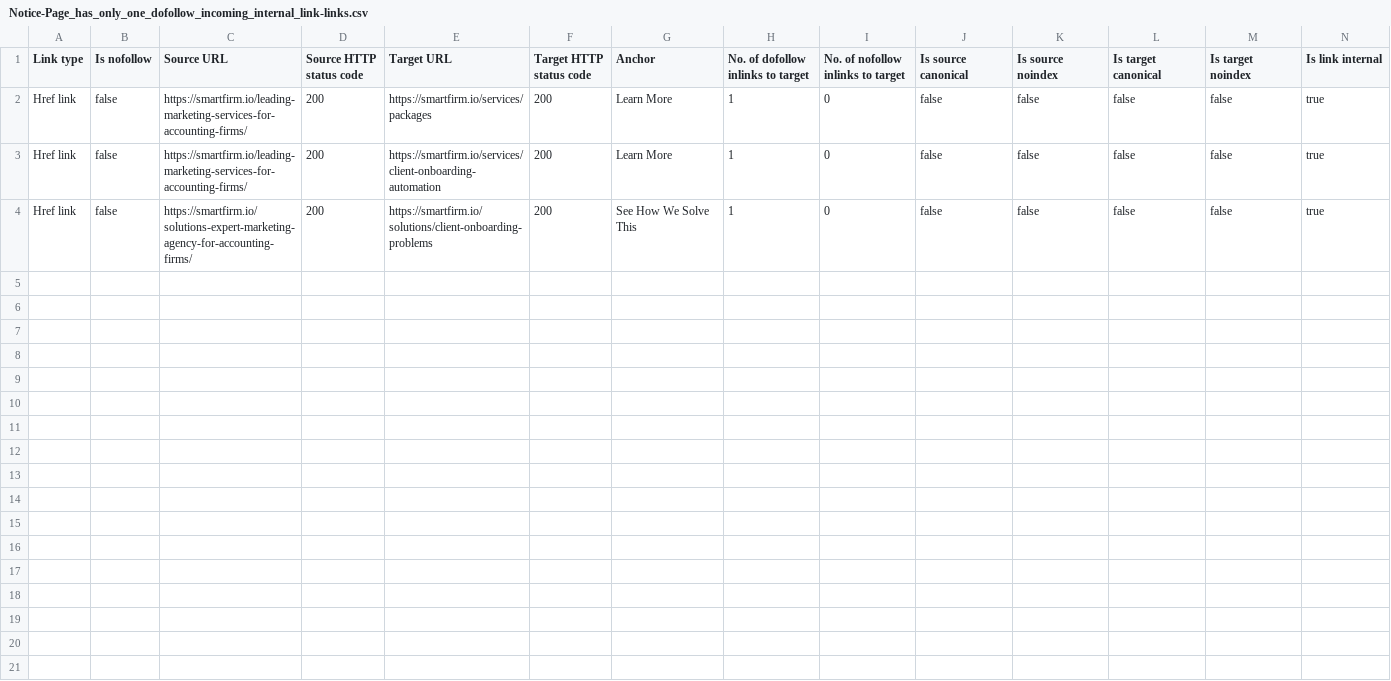
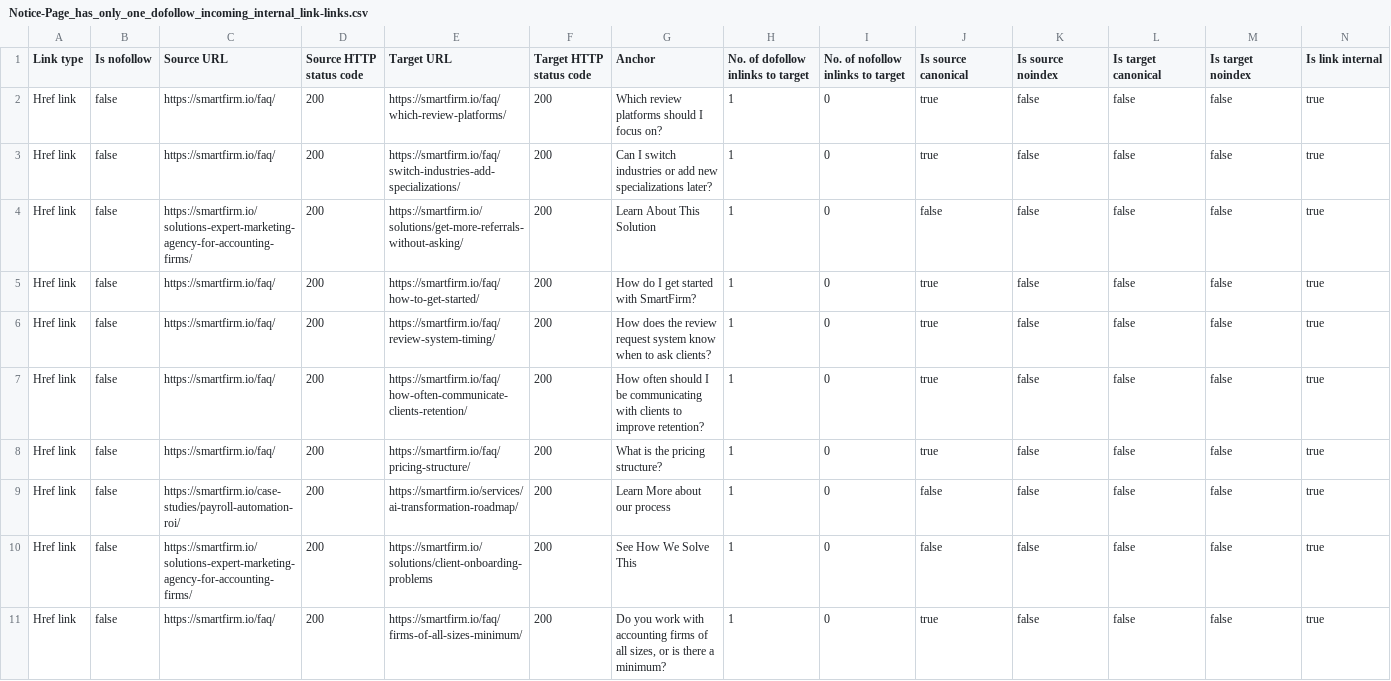
Before and after one commit to ksteele1234/smartfirm-grow-kit-22598, a CSV file: audit_reports/Notice-Page_has_only_one_dofollow_incoming_internal_link-links.csv, drawn as a sheet; addresses are those after the commit; the diff names each change by its address in the sheet, - before the commit and + after, or states it on an @@ line.

```diff
--- a/audit_reports/Notice-Page_has_only_one_dofollow_incoming_internal_link-links.csv
+++ b/audit_reports/Notice-Page_has_only_one_dofollow_incoming_internal_link-links.csv
+row 2: Href link | false | https://smartfirm.io/faq/ | 200 | https://smartfirm.io/faq/which-review-platforms/ | 200 | Which review platforms should I focus on? | 1 | 0 | true | false | false | false | true
+row 3: Href link | false | https://smartfirm.io/faq/ | 200 | https://smartfirm.io/faq/switch-industries-add-specializations/ | 200 | Can I switch industries or add new specializations later? | 1 | 0 | true | false | false | false | true
-C4 (Source URL): https://smartfirm.io/leading-marketing-services-for-accounting-firms/
+C4 (Source URL): https://smartfirm.io/solutions-expert-marketing-agency-for-accounting-firms/
-E4 (Target URL): https://smartfirm.io/services/packages
+E4 (Target URL): https://smartfirm.io/solutions/get-more-referrals-without-asking/
-G4 (Anchor): Learn More
+G4 (Anchor): Learn About This Solution
+row 5: Href link | false | https://smartfirm.io/faq/ | 200 | https://smartfirm.io/faq/how-to-get-started/ | 200 | How do I get started with SmartFirm? | 1 | 0 | true | false | false | false | true
+row 6: Href link | false | https://smartfirm.io/faq/ | 200 | https://smartfirm.io/faq/review-system-timing/ | 200 | How does the review request system know when to ask clients? | 1 | 0 | true | false | false | false | true
+row 7: Href link | false | https://smartfirm.io/faq/ | 200 | https://smartfirm.io/faq/how-often-communicate-clients-retention/ | 200 | How often should I be communicating with clients to improve retention? | 1 | 0 | true | false | false | false | true
+row 8: Href link | false | https://smartfirm.io/faq/ | 200 | https://smartfirm.io/faq/pricing-structure/ | 200 | What is the pricing structure? | 1 | 0 | true | false | false | false | true
-C9 (Source URL): https://smartfirm.io/leading-marketing-services-for-accounting-firms/
+C9 (Source URL): https://smartfirm.io/case-studies/payroll-automation-roi/
-E9 (Target URL): https://smartfirm.io/services/client-onboarding-automation
+E9 (Target URL): https://smartfirm.io/services/ai-transformation-roadmap/
-G9 (Anchor): Learn More
+G9 (Anchor): Learn More about our process
+row 11: Href link | false | https://smartfirm.io/faq/ | 200 | https://smartfirm.io/faq/firms-of-all-sizes-minimum/ | 200 | Do you work with accounting firms of all sizes, or is there a minimum? | 1 | 0 | true | false | false | false | true
```
Also changed, not shown: audit_reports/Error-Non-canonical_page_in_sitemap.csv, audit_reports/Notice-Redirect_chain.csv, 57 other files.
